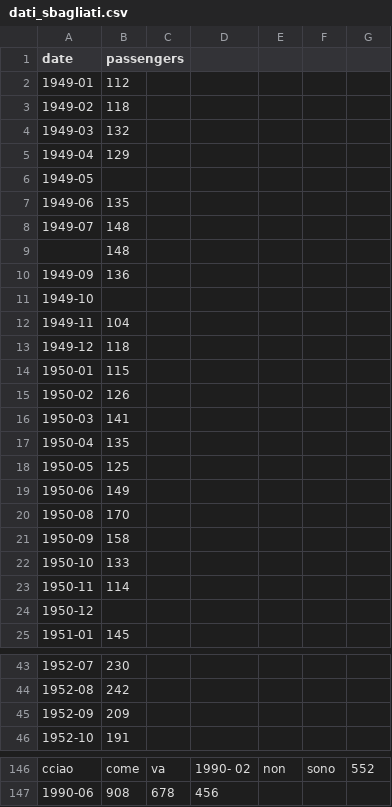
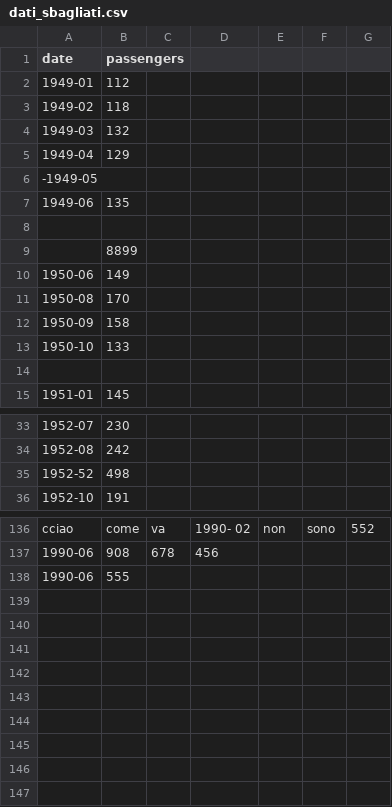
Before and after one commit to Ludovico02/ProgrammingLab, a CSV file: dati_sbagliati.csv, drawn as a sheet; only a part is shown, gaps mark what is left out; the diff covers the shown part only.

```diff
--- a/dati_sbagliati.csv
+++ b/dati_sbagliati.csv
@@ -5,15 +5,6 @@ date,passengers
 1949-04,129
-1949-05
+-1949-05
 1949-06,135
-1949-07,148
-,148
-1949-09,136
-1949-10,
-1949-11,104
-1949-12,118
-1950-01,115
-1950-02,126
-1950-03,141
-1950-04,135
-1950-05,125
+
+,8899
 1950-06,149
@@ -22,4 +13,3 @@ date,passengers
 1950-10,133
-1950-11,114
-1950-12,
+
 1951-01,145
@@ -44,3 +34,3 @@ date,passengers
 1952-08,242
-1952-09,209
+1952-52,498
 1952-10,191
@@ -147 +137,2 @@ cciao, come , va , 1990- 02, non, sono, 552
 1990-06, 908, 678, 456
+1990-06,555
```
Also changed, not shown: 1 edited cell elsewhere in this file, 1 other file.
